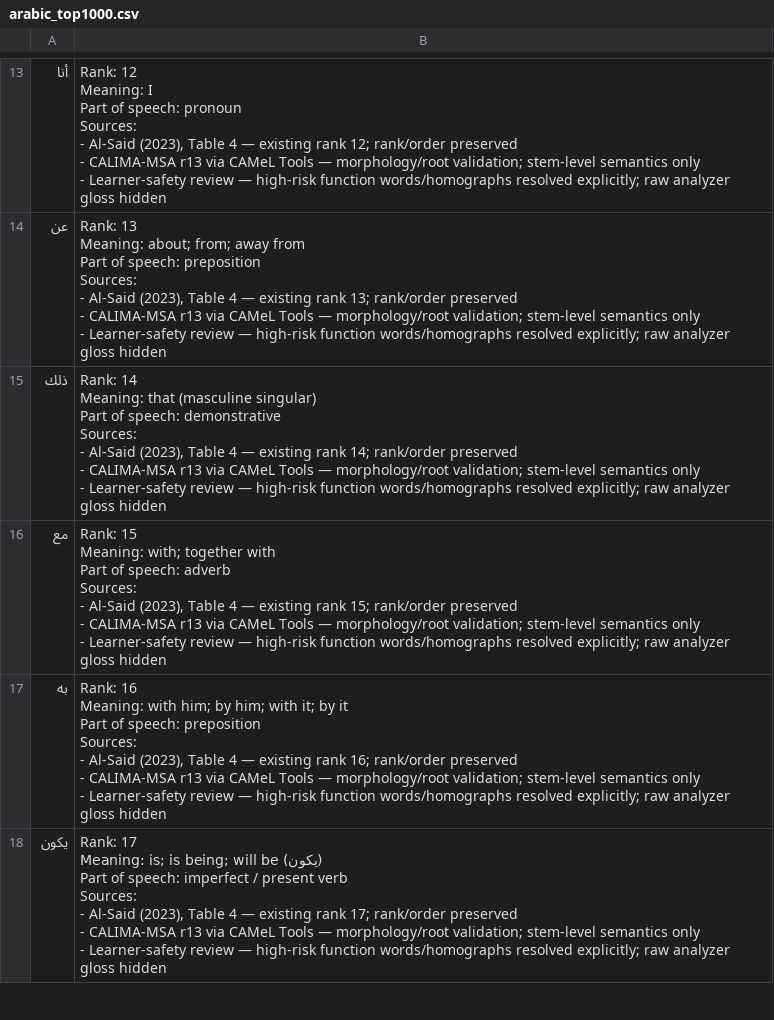
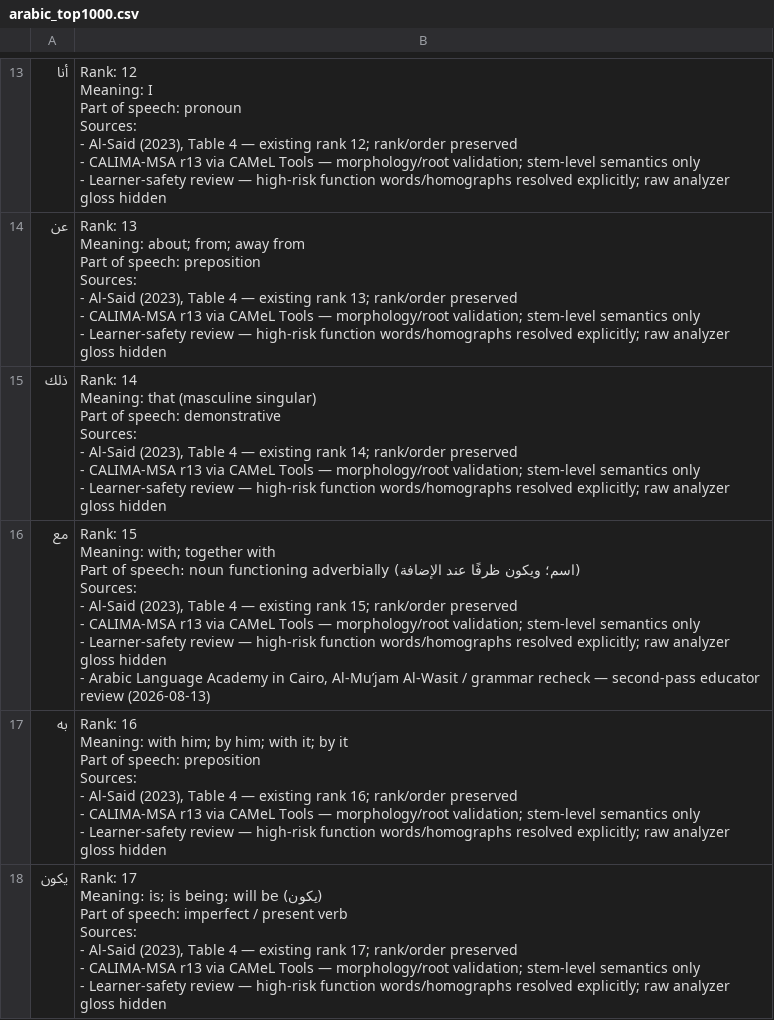
Before and after one commit to ualispublishing/learning, a CSV file: arabic_top1000.csv, drawn as a sheet; only a part is shown, gaps mark what is left out; the diff covers the shown part only.

```diff
--- a/arabic_top1000.csv
+++ b/arabic_top1000.csv
@@ -141,12 +141,12 @@ Sources:
 - Learner-safety review — high-risk function words/homographs resolved explicitly; raw analyzer gloss hidden"
-مع,"Rank: 15
-
-Meaning: with; together with
-
-Part of speech: adverb
-
-Sources:
-- Al-Said (2023), Table 4 — existing rank 15; rank/order preserved
-- CALIMA-MSA r13 via CAMeL Tools — morphology/root validation; stem-level semantics only
-- Learner-safety review — high-risk function words/homographs resolved explicitly; raw analyzer gloss hidden"
+مع,"Rank: 15
+
+Meaning: with; together with
+
+Part of speech: noun functioning adverbially (اسم؛ ويكون ظرفًا عند الإضافة)
+Sources:
+- Al-Said (2023), Table 4 — existing rank 15; rank/order preserved
+- CALIMA-MSA r13 via CAMeL Tools — morphology/root validation; stem-level semantics only
+- Learner-safety review — high-risk function words/homographs resolved explicitly; raw analyzer gloss hidden
+- Arabic Language Academy in Cairo, Al-Mu’jam Al-Wasit / grammar recheck — second-pass educator review (2026-08-13)"
 به,"Rank: 16
```
Also changed, not shown: 5 edited cells elsewhere in this file, 3 other files.
